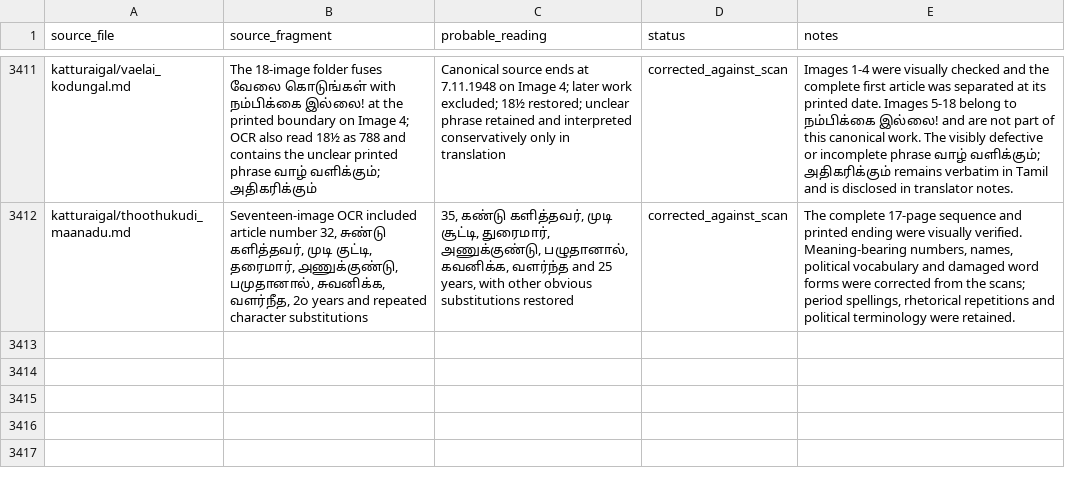
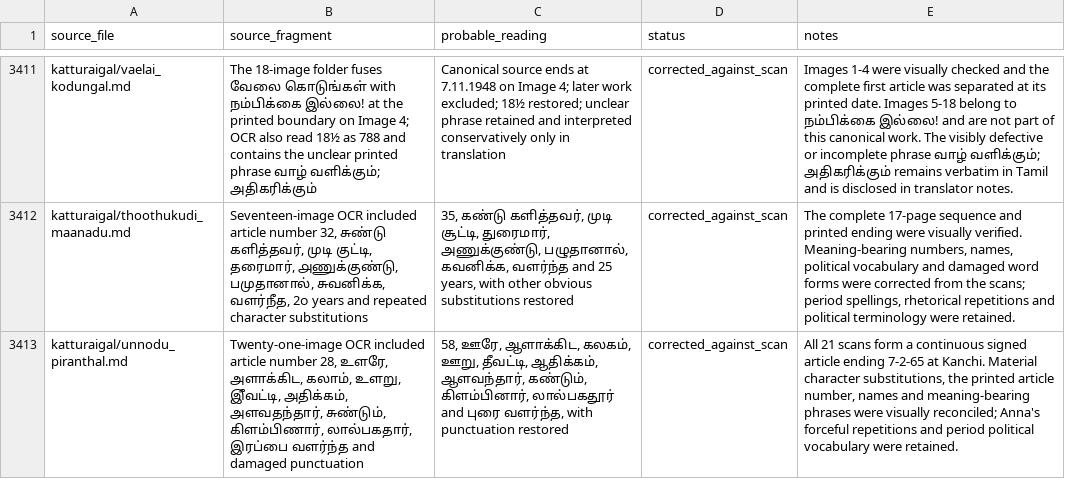
Before and after one commit to pugazg/anna-corpus, a CSV file: outputs/annavin_text_extractor/translated_contents/_translation_state/ocr_concerns.csv, drawn as a sheet; only a part is shown, gaps mark what is left out; the diff names each change by its address in the sheet, - before the commit and + after, or states it on an @@ line.

```diff
--- a/outputs/annavin_text_extractor/translated_contents/_translation_state/ocr_concerns.csv
+++ b/outputs/annavin_text_extractor/translated_contents/_translation_state/ocr_concerns.csv
+row 3413: katturaigal/unnodu_piranthal.md | Twenty-one-image OCR included article number 28, உளரே, அளாக்கிட, கலாம், உளறு, இீவட்டி, அதிக்கம், அளவதந்தார், சுண்டும், கிளம்பிணார், லால்பகதார், இரப்பை வளர்ந்த and damaged punctuation | 58, ஊரே, ஆளாக்கிட, கலகம், ஊறு, தீவட்டி, ஆதிக்கம், ஆளவந்தார், கண்டும், கிளம்பினார், லால்பகதூர் and புரை வளர்ந்த, with punctuation restored | corrected_against_scan | All 21 scans form a continuous signed article ending 7-2-65 at Kanchi. Material character substitutions, the printed article number, names and meaning-bearing phrases were visually reconciled; Anna's forceful repetitions and period political vocabulary were retained.
```
Also changed, not shown: outputs/annavin_text_extractor/translated_contents/_translation_state/difficult_terms.csv, outputs/annavin_text_extractor/translated_contents/_translation_state/section_translation_status.csv, 9 other files.
